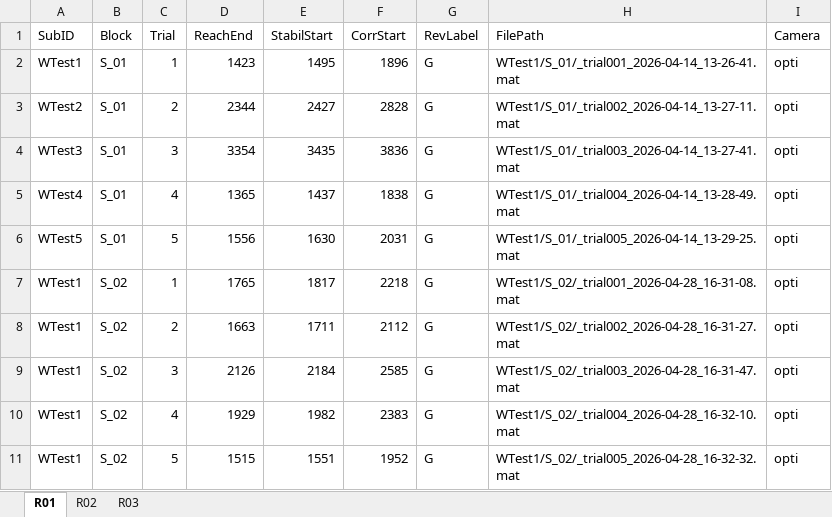
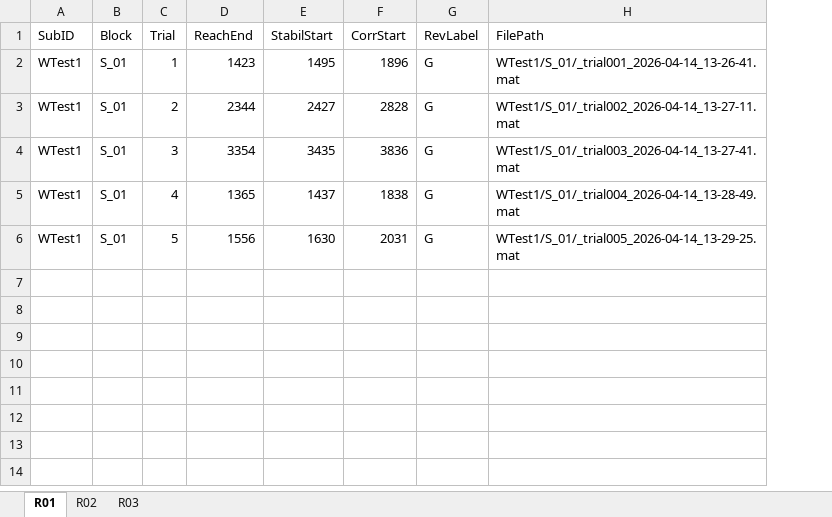
Before and after one commit to rmazorow/Squeeze-Detection-Verification, an Excel workbook: SqueezeReviews.xlsx, sheet R01, drawn as a sheet; values as stored, in another font and other column widths than the file's, no borders; the diff names each change by its address in the sheet, - before the commit and + after, or states it on an @@ line.

Commit message:
Updated app to remove camera

```diff
--- a/SqueezeReviews.xlsx (sheet R01)
+++ b/SqueezeReviews.xlsx (sheet R01)
-column I (Camera), rows 2-6: all opti
-A3 (SubID): WTest2
+A3 (SubID): WTest1
-A4 (SubID): WTest3
+A4 (SubID): WTest1
-A5 (SubID): WTest4
+A5 (SubID): WTest1
-A6 (SubID): WTest5
+A6 (SubID): WTest1
-row 7: WTest1 | S_02 | 1 | 1765 | 1817 | 2218 | G | WTest1/S_02/_trial001_2026-04-28_16-31-08.mat | opti
-row 8: WTest1 | S_02 | 2 | 1663 | 1711 | 2112 | G | WTest1/S_02/_trial002_2026-04-28_16-31-27.mat | opti
-row 9: WTest1 | S_02 | 3 | 2126 | 2184 | 2585 | G | WTest1/S_02/_trial003_2026-04-28_16-31-47.mat | opti
-row 10: WTest1 | S_02 | 4 | 1929 | 1982 | 2383 | G | WTest1/S_02/_trial004_2026-04-28_16-32-10.mat | opti
-row 11: WTest1 | S_02 | 5 | 1515 | 1551 | 1952 | G | WTest1/S_02/_trial005_2026-04-28_16-32-32.mat | opti
```
Also changed, not shown: 2 other files.
